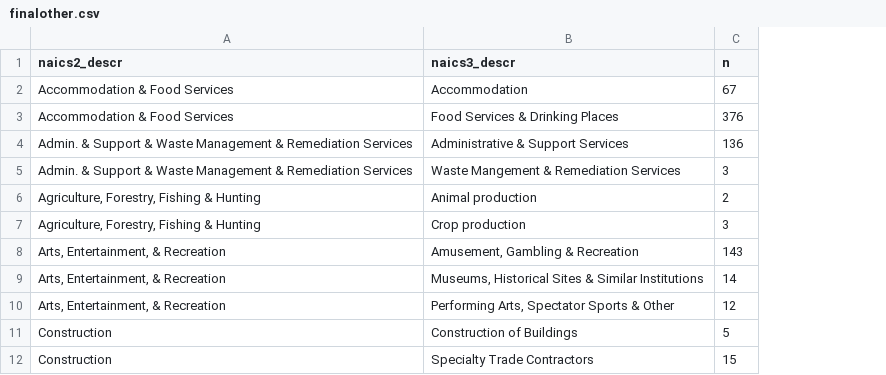
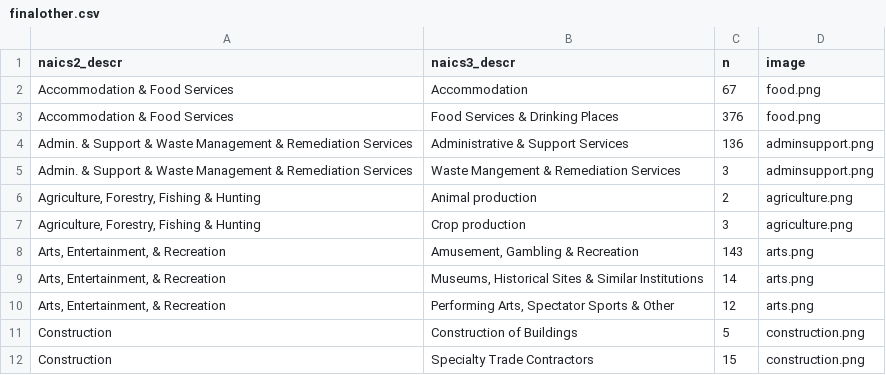
Before and after one commit to vpascal/Employment-page, a CSV file: finalother.csv, drawn as a sheet; only a part is shown; the diff names each change by its address in the sheet, - before the commit and + after, or states it on an @@ line.

```diff
--- a/finalother.csv
+++ b/finalother.csv
+column D (image), rows 2-12: food.png | food.png | adminsupport.png | adminsupport.png | agriculture.png | agriculture.png | arts.png | arts.png | arts.png | construction.png | construction.png
```
Also changed, not shown: sectors.csv, 21 other files.
